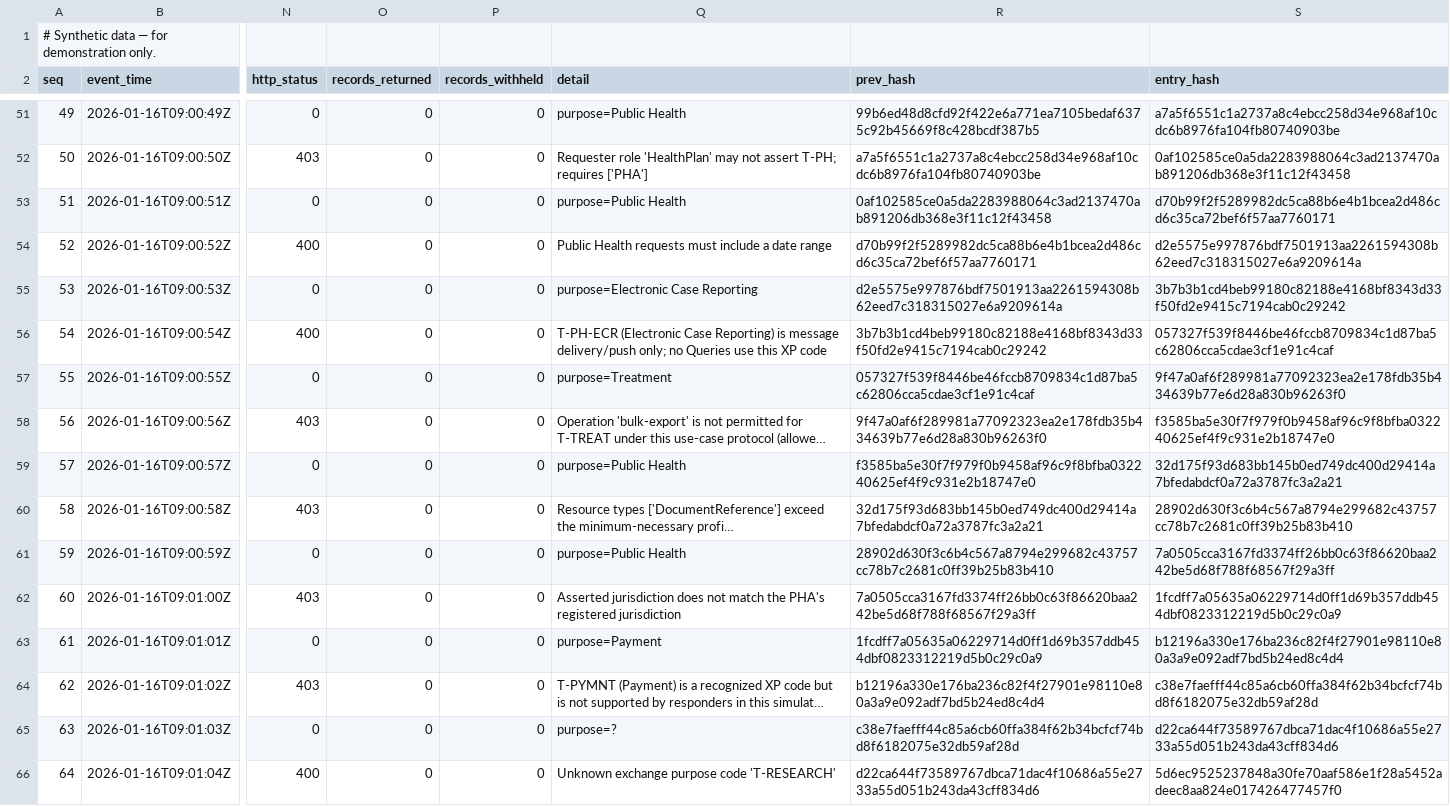
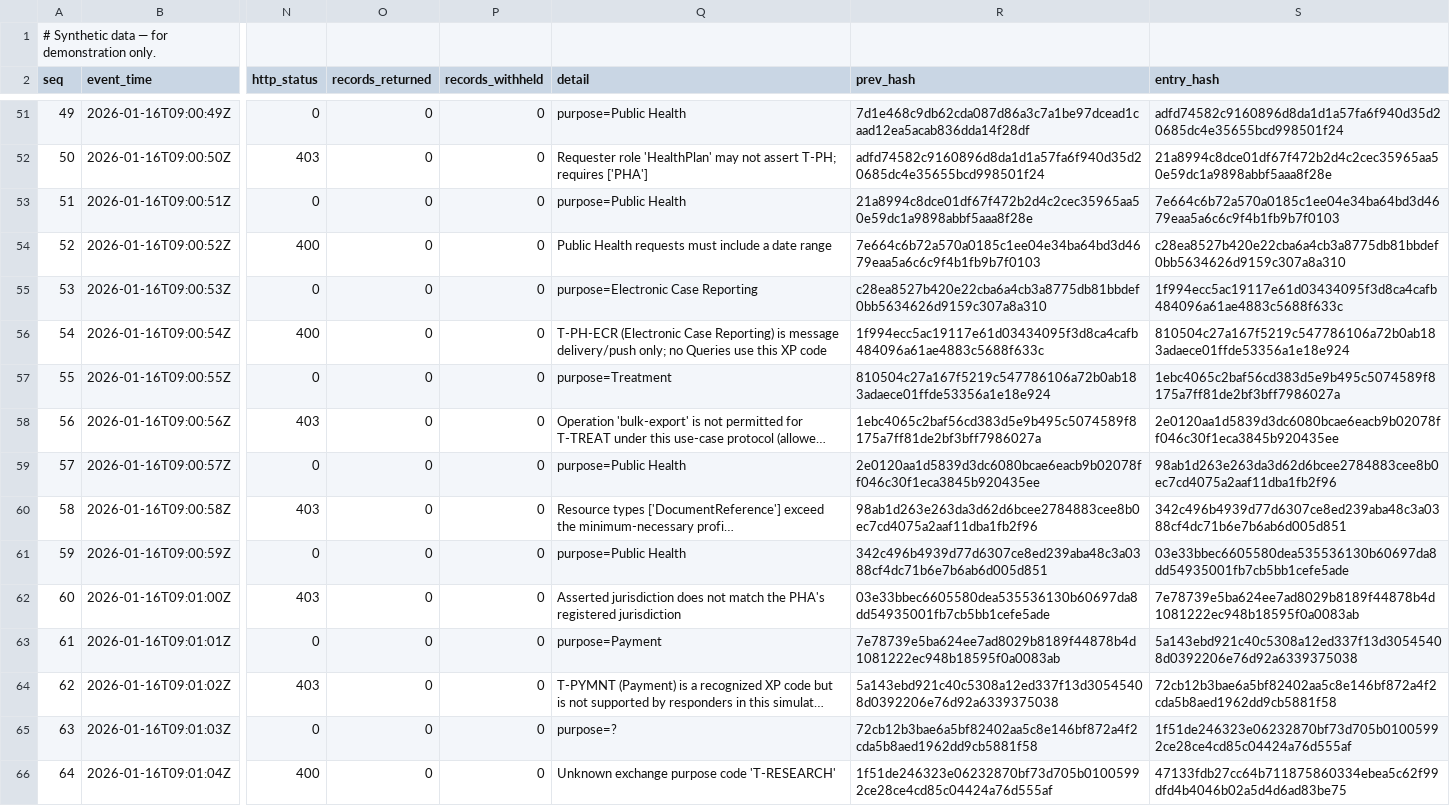
Before and after one commit to SaiKurmana/chronic-disease-exchange-lab, a CSV file: outputs/audit_log.csv, drawn as a sheet; only a part is shown, gaps mark what is left out; long unchanged cells end in …; the diff covers the shown part only; the diff names each change by its address in the sheet, - before the commit and + after, or states it on an @@ line.

```diff
--- a/outputs/audit_log.csv
+++ b/outputs/audit_log.csv
-R51 (prev_hash): 99b6ed48d8cfd92f422e6a771ea7105bedaf6375c92b45669f8c428bcdf387b5
+R51 (prev_hash): 7d1e468c9db62cda087d86a3c7a1be97dcead1caad12ea5acab836dda14f28df
-S51 (entry_hash): a7a5f6551c1a2737a8c4ebcc258d34e968af10cdc6b8976fa104fb80740903be
+S51 (entry_hash): adfd74582c9160896d8da1d1a57fa6f940d35d20685dc4e35655bcd998501f24
-R52 (prev_hash): a7a5f6551c1a2737a8c4ebcc258d34e968af10cdc6b8976fa104fb80740903be
+R52 (prev_hash): adfd74582c9160896d8da1d1a57fa6f940d35d20685dc4e35655bcd998501f24
-S52 (entry_hash): 0af102585ce0a5da2283988064c3ad2137470ab891206db368e3f11c12f43458
+S52 (entry_hash): 21a8994c8dce01df67f472b2d4c2cec35965aa50e59dc1a9898abbf5aaa8f28e
-R53 (prev_hash): 0af102585ce0a5da2283988064c3ad2137470ab891206db368e3f11c12f43458
+R53 (prev_hash): 21a8994c8dce01df67f472b2d4c2cec35965aa50e59dc1a9898abbf5aaa8f28e
-S53 (entry_hash): d70b99f2f5289982dc5ca88b6e4b1bcea2d486cd6c35ca72bef6f57aa7760171
+S53 (entry_hash): 7e664c6b72a570a0185c1ee04e34ba64bd3d4679eaa5a6c6c9f4b1fb9b7f0103
-R54 (prev_hash): d70b99f2f5289982dc5ca88b6e4b1bcea2d486cd6c35ca72bef6f57aa7760171
+R54 (prev_hash): 7e664c6b72a570a0185c1ee04e34ba64bd3d4679eaa5a6c6c9f4b1fb9b7f0103
-S54 (entry_hash): d2e5575e997876bdf7501913aa2261594308b62eed7c318315027e6a9209614a
+S54 (entry_hash): c28ea8527b420e22cba6a4cb3a8775db81bbdef0bb5634626d9159c307a8a310
-R55 (prev_hash): d2e5575e997876bdf7501913aa2261594308b62eed7c318315027e6a9209614a
+R55 (prev_hash): c28ea8527b420e22cba6a4cb3a8775db81bbdef0bb5634626d9159c307a8a310
-S55 (entry_hash): 3b7b3b1cd4beb99180c82188e4168bf8343d33f50fd2e9415c7194cab0c29242
+S55 (entry_hash): 1f994ecc5ac19117e61d03434095f3d8ca4cafb484096a61ae4883c5688f633c
-R56 (prev_hash): 3b7b3b1cd4beb99180c82188e4168bf8343d33f50fd2e9415c7194cab0c29242
+R56 (prev_hash): 1f994ecc5ac19117e61d03434095f3d8ca4cafb484096a61ae4883c5688f633c
-S56 (entry_hash): 057327f539f8446be46fccb8709834c1d87ba5c62806cca5cdae3cf1e91c4caf
+S56 (entry_hash): 810504c27a167f5219c547786106a72b0ab183adaece01ffde53356a1e18e924
-R57 (prev_hash): 057327f539f8446be46fccb8709834c1d87ba5c62806cca5cdae3cf1e91c4caf
+R57 (prev_hash): 810504c27a167f5219c547786106a72b0ab183adaece01ffde53356a1e18e924
-S57 (entry_hash): 9f47a0af6f289981a77092323ea2e178fdb35b434639b77e6d28a830b96263f0
+S57 (entry_hash): 1ebc4065c2baf56cd383d5e9b495c5074589f8175a7ff81de2bf3bff7986027a
-R58 (prev_hash): 9f47a0af6f289981a77092323ea2e178fdb35b434639b77e6d28a830b96263f0
+R58 (prev_hash): 1ebc4065c2baf56cd383d5e9b495c5074589f8175a7ff81de2bf3bff7986027a
-S58 (entry_hash): f3585ba5e30f7f979f0b9458af96c9f8bfba032240625ef4f9c931e2b18747e0
+S58 (entry_hash): 2e0120aa1d5839d3dc6080bcae6eacb9b02078ff046c30f1eca3845b920435ee
-R59 (prev_hash): f3585ba5e30f7f979f0b9458af96c9f8bfba032240625ef4f9c931e2b18747e0
+R59 (prev_hash): 2e0120aa1d5839d3dc6080bcae6eacb9b02078ff046c30f1eca3845b920435ee
-S59 (entry_hash): 32d175f93d683bb145b0ed749dc400d29414a7bfedabdcf0a72a3787fc3a2a21
+S59 (entry_hash): 98ab1d263e263da3d62d6bcee2784883cee8b0ec7cd4075a2aaf11dba1fb2f96
-R60 (prev_hash): 32d175f93d683bb145b0ed749dc400d29414a7bfedabdcf0a72a3787fc3a2a21
+R60 (prev_hash): 98ab1d263e263da3d62d6bcee2784883cee8b0ec7cd4075a2aaf11dba1fb2f96
-S60 (entry_hash): 28902d630f3c6b4c567a8794e299682c43757cc78b7c2681c0ff39b25b83b410
+S60 (entry_hash): 342c496b4939d77d6307ce8ed239aba48c3a0388cf4dc71b6e7b6ab6d005d851
-R61 (prev_hash): 28902d630f3c6b4c567a8794e299682c43757cc78b7c2681c0ff39b25b83b410
+R61 (prev_hash): 342c496b4939d77d6307ce8ed239aba48c3a0388cf4dc71b6e7b6ab6d005d851
-S61 (entry_hash): 7a0505cca3167fd3374ff26bb0c63f86620baa242be5d68f788f68567f29a3ff
+S61 (entry_hash): 03e33bbec6605580dea535536130b60697da8dd54935001fb7cb5bb1cefe5ade
-R62 (prev_hash): 7a0505cca3167fd3374ff26bb0c63f86620baa242be5d68f788f68567f29a3ff
+R62 (prev_hash): 03e33bbec6605580dea535536130b60697da8dd54935001fb7cb5bb1cefe5ade
-S62 (entry_hash): 1fcdff7a05635a06229714d0ff1d69b357ddb454dbf0823312219d5b0c29c0a9
+S62 (entry_hash): 7e78739e5ba624ee7ad8029b8189f44878b4d1081222ec948b18595f0a0083ab
-R63 (prev_hash): 1fcdff7a05635a06229714d0ff1d69b357ddb454dbf0823312219d5b0c29c0a9
+R63 (prev_hash): 7e78739e5ba624ee7ad8029b8189f44878b4d1081222ec948b18595f0a0083ab
-S63 (entry_hash): b12196a330e176ba236c82f4f27901e98110e80a3a9e092adf7bd5b24ed8c4d4
+S63 (entry_hash): 5a143ebd921c40c5308a12ed337f13d30545408d0392206e76d92a6339375038
-R64 (prev_hash): b12196a330e176ba236c82f4f27901e98110e80a3a9e092adf7bd5b24ed8c4d4
+R64 (prev_hash): 5a143ebd921c40c5308a12ed337f13d30545408d0392206e76d92a6339375038
-S64 (entry_hash): c38e7faefff44c85a6cb60ffa384f62b34bcfcf74bd8f6182075e32db59af28d
+S64 (entry_hash): 72cb12b3bae6a5bf82402aa5c8e146bf872a4f2cda5b8aed1962dd9cb5881f58
-R65 (prev_hash): c38e7faefff44c85a6cb60ffa384f62b34bcfcf74bd8f6182075e32db59af28d
+R65 (prev_hash): 72cb12b3bae6a5bf82402aa5c8e146bf872a4f2cda5b8aed1962dd9cb5881f58
-S65 (entry_hash): d22ca644f73589767dbca71dac4f10686a55e2733a55d051b243da43cff834d6
+S65 (entry_hash): 1f51de246323e06232870bf73d705b01005992ce28ce4cd85c04424a76d555af
-R66 (prev_hash): d22ca644f73589767dbca71dac4f10686a55e2733a55d051b243da43cff834d6
+R66 (prev_hash): 1f51de246323e06232870bf73d705b01005992ce28ce4cd85c04424a76d555af
-S66 (entry_hash): 5d6ec9525237848a30fe70aaf586e1f28a5452adeec8aa824e017426477457f0
+S66 (entry_hash): 47133fdb27cc64b711875860334ebea5c62f99dfd4b4046b02a5d4d6ad83be75
```
Also changed, not shown: 103 edited cells elsewhere in this file, examples/audit_log_excerpt.csv, 4 other files.
